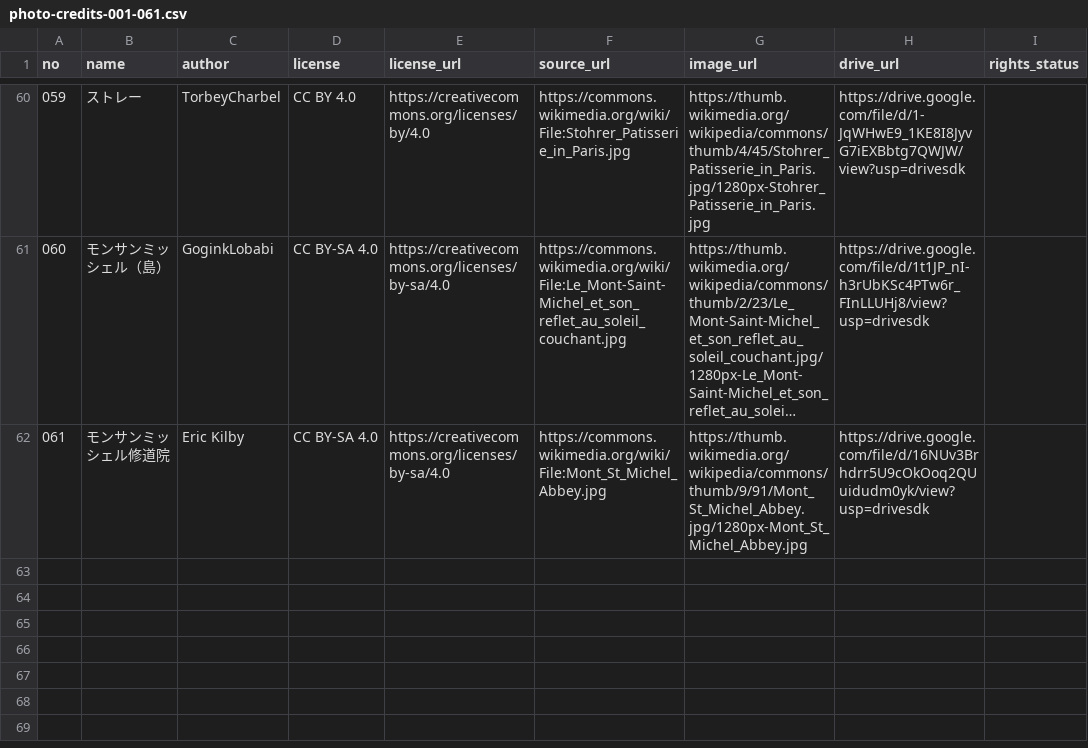
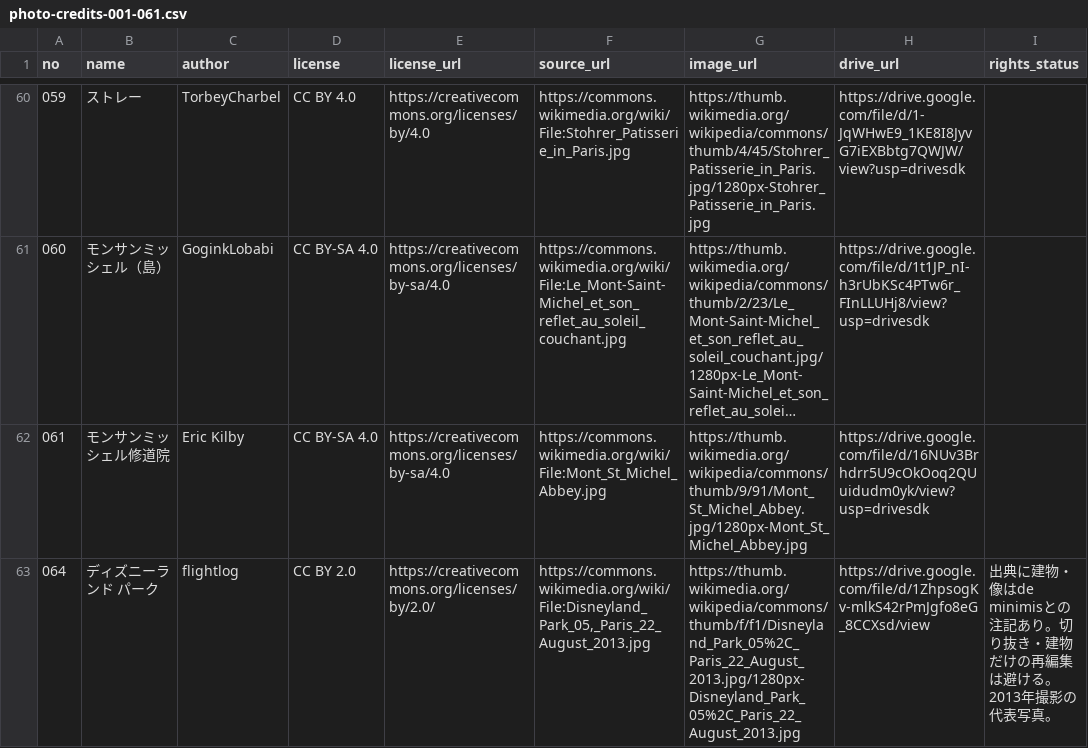
Before and after one commit to m-shogo/honeymoon-europe, a CSV file: data/photo-credits-001-061.csv, drawn as a sheet; only a part is shown, gaps mark what is left out; long unchanged cells end in …; the diff names each change by its address in the sheet, - before the commit and + after, or states it on an @@ line.

```diff
--- a/data/photo-credits-001-061.csv
+++ b/data/photo-credits-001-061.csv
+row 63: 064 | ディズニーランド パーク | flightlog | CC BY 2.0 | https://creativecommons.org/licenses/by/2.0/ | https://commons.wikimedia.org/wiki/File:Disneyland_Park_05,_Paris_22_August_2013.jpg | https://thumb.wikimedia.org/wikipedia/commons/thumb/f/f1/Disneyland_Park_05%2C_Paris_22_August_2013.jpg/1280px-Disneyland_Park_05%2C_Paris_22_August_2013.jpg | https://drive.google.com/file/d/1ZhpsogKv-mlkS42rPmJgfo8eG_8CCXsd/view | 出典に建物・像はde minimisとの注記あり。切り抜き・建物だけの再編集は避ける。2013年撮影の代表写真。
```
Also changed, not shown: data/mymaps-61-import.csv, data/photo-source-index-61.csv, 20 other files.
